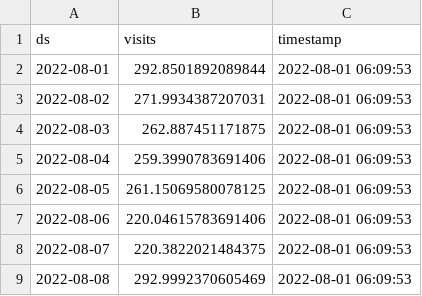
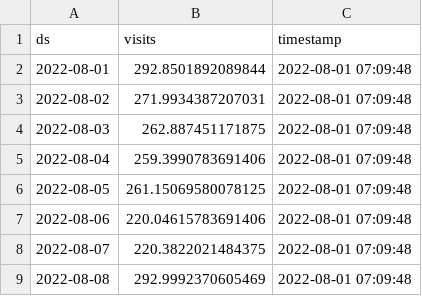
Before and after one commit to drdevinhopkins/hourly-report-neuralprophet, a CSV file: forecasts/daily_visits.csv, drawn as a sheet.

```diff
--- a/forecasts/daily_visits.csv
+++ b/forecasts/daily_visits.csv
@@ -1,9 +1,9 @@
 ds,visits,timestamp
-2022-08-01,292.8501892089844,2022-08-01 06:09:53
-2022-08-02,271.9934387207031,2022-08-01 06:09:53
-2022-08-03,262.887451171875,2022-08-01 06:09:53
-2022-08-04,259.3990783691406,2022-08-01 06:09:53
-2022-08-05,261.15069580078125,2022-08-01 06:09:53
-2022-08-06,220.04615783691406,2022-08-01 06:09:53
-2022-08-07,220.3822021484375,2022-08-01 06:09:53
-2022-08-08,292.9992370605469,2022-08-01 06:09:53
+2022-08-01,292.8501892089844,2022-08-01 07:09:48
+2022-08-02,271.9934387207031,2022-08-01 07:09:48
+2022-08-03,262.887451171875,2022-08-01 07:09:48
+2022-08-04,259.3990783691406,2022-08-01 07:09:48
+2022-08-05,261.15069580078125,2022-08-01 07:09:48
+2022-08-06,220.04615783691406,2022-08-01 07:09:48
+2022-08-07,220.3822021484375,2022-08-01 07:09:48
+2022-08-08,292.9992370605469,2022-08-01 07:09:48
```
Also changed, not shown: forecasts/daily_visits_with_weather.csv, forecasts/inflow.csv, 3 other files.
